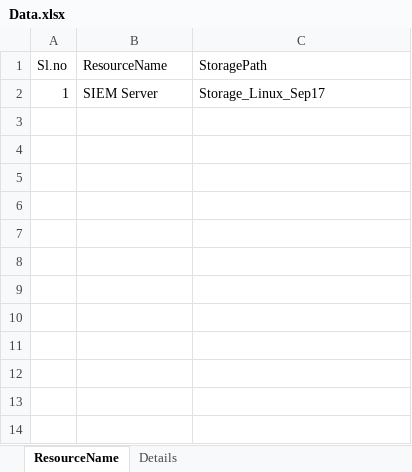
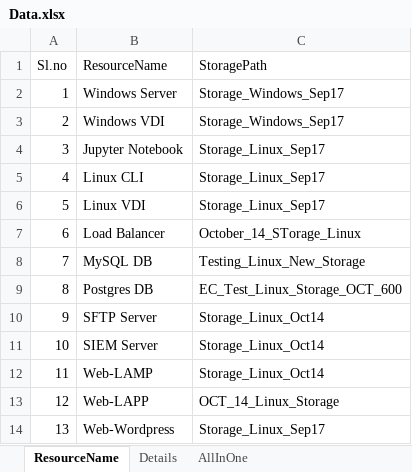
Before and after one commit to Santhosh27-vigyan/Vigyan, an Excel workbook: src/main/java/utilities/Data.xlsx, sheet ResourceName, drawn as a sheet; values as stored, in another font and other column widths than the file's, no borders; the diff names each change by its address in the sheet, - before the commit and + after, or states it on an @@ line.

Commit message:
made to run based on resourcename and profiles

```diff
--- a/src/main/java/utilities/Data.xlsx (sheet ResourceName)
+++ b/src/main/java/utilities/Data.xlsx (sheet ResourceName)
+sheet tab: AllInOne
-B2 (ResourceName): SIEM Server
+B2 (ResourceName): Windows Server
-C2 (StoragePath): Storage_Linux_Sep17
+C2 (StoragePath): Storage_Windows_Sep17
+row 3: 2 | Windows VDI | Storage_Windows_Sep17
+row 4: 3 | Jupyter Notebook | Storage_Linux_Sep17
+row 5: 4 | Linux CLI | Storage_Linux_Sep17
+row 6: 5 | Linux VDI | Storage_Linux_Sep17
+row 7: 6 | Load Balancer | October_14_STorage_Linux
+row 8: 7 | MySQL DB | Testing_Linux_New_Storage
+row 9: 8 | Postgres DB | EC_Test_Linux_Storage_OCT_600
+row 10: 9 | SFTP Server | Storage_Linux_Oct14
+row 11: 10 | SIEM Server | Storage_Linux_Oct14
+row 12: 11 | Web-LAMP | Storage_Linux_Oct14
+row 13: 12 | Web-LAPP | OCT_14_Linux_Storage
+row 14: 13 | Web-Wordpress | Storage_Linux_Sep17
```
Also changed, not shown: sheet Details, target/classes/utilities/Data.xlsx, 31 other files.
